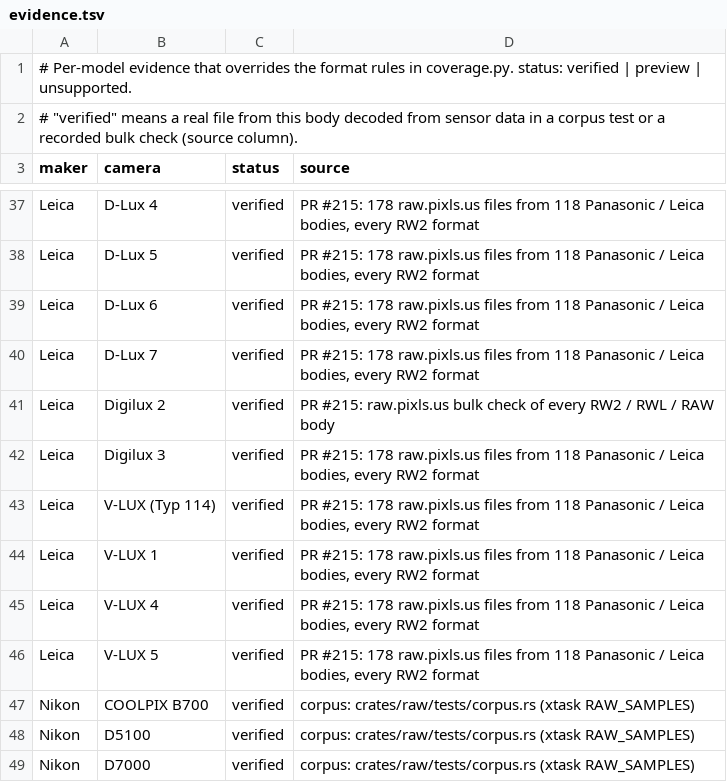
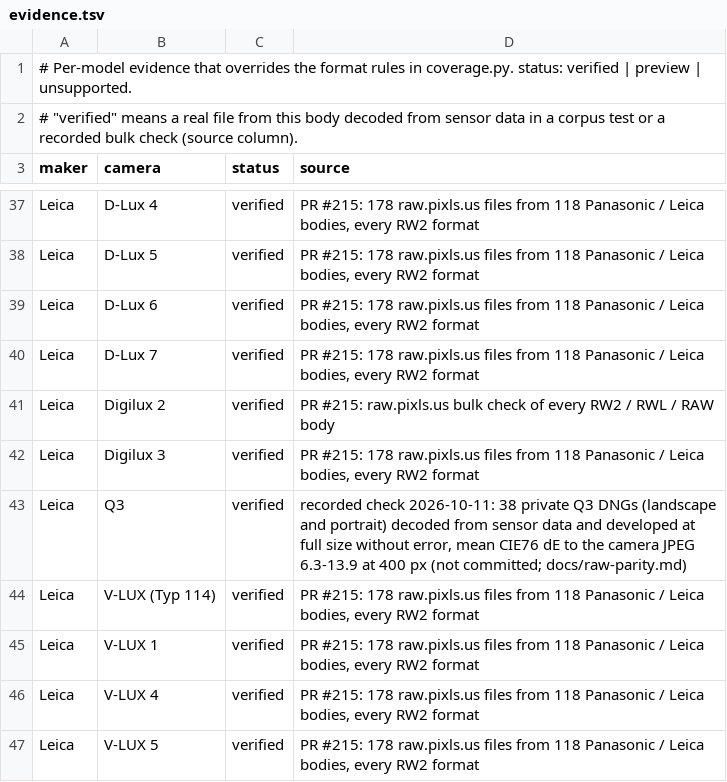
Before and after one commit to 06needhamt/lightcraft, a TSV file: docs/raw/evidence.tsv, drawn as a sheet; only a part is shown, gaps mark what is left out; the shorter side is filled out with more unchanged rows.

```diff
--- a/docs/raw/evidence.tsv
+++ b/docs/raw/evidence.tsv
@@ -42,2 +42,3 @@ Leica	Digilux 2	verified	PR #215: raw.pixls.us bulk check of every RW2 / RWL / R
 Leica	Digilux 3	verified	PR #215: 178 raw.pixls.us files from 118 Panasonic / Leica bodies, every RW2 format
+Leica	Q3	verified	recorded check 2026-10-11: 38 private Q3 DNGs (landscape and portrait) decoded from sensor data and developed at full size without error, mean CIE76 dE to the camera JPEG 6.3-13.9 at 400 px (not committed; docs/raw-parity.md)
 Leica	V-LUX (Typ 114)	verified	PR #215: 178 raw.pixls.us files from 118 Panasonic / Leica bodies, every RW2 format
```
Also changed, not shown: docs/raw/coverage.tsv, 3 other files.
